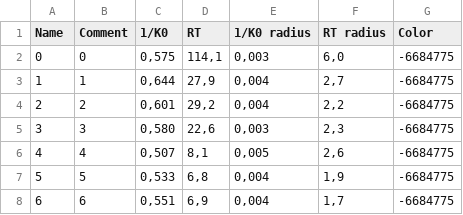
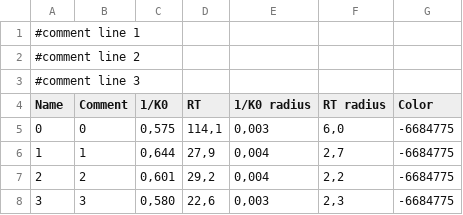
Before and after one commit to philmaweb/BreathAnalysis.github.io, a CSV file: candy_layer.csv, drawn as a sheet; only a part is shown; the shorter side is filled out with more unchanged rows; the diff names each change by its address in the sheet, - before the commit and + after, or states it on an @@ line.

Commit message:
comment lines are important

```diff
--- a/candy_layer.csv
+++ b/candy_layer.csv
+row 1: #comment line 1
+row 2: #comment line 2
+row 3: #comment line 3
```
